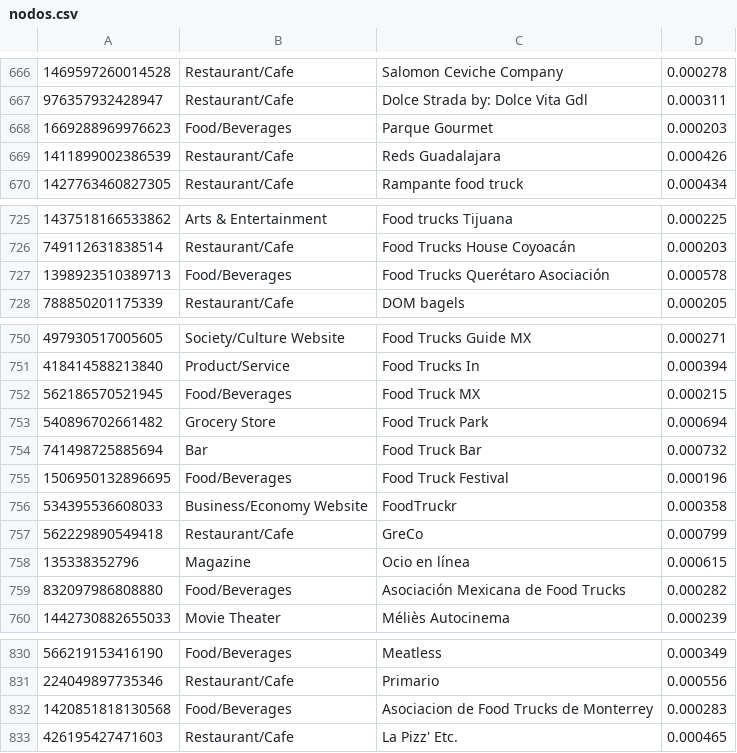
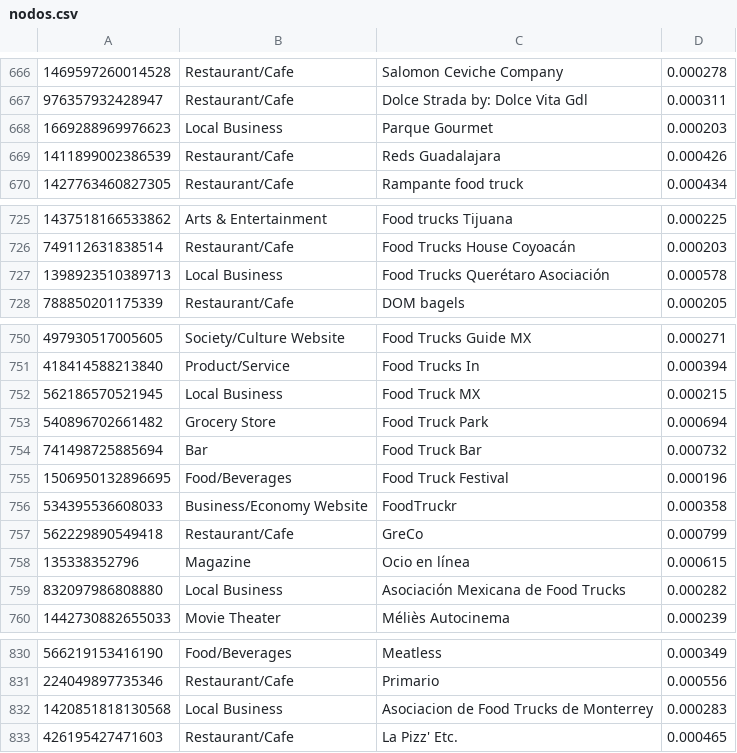
Before and after one commit to eriikmendoza/baseDatos, a CSV file: nodos.csv, drawn as a sheet; only a part is shown, gaps mark what is left out; the diff covers the shown part only.

```diff
--- a/nodos.csv
+++ b/nodos.csv
@@ -667,3 +667,3 @@
 976357932428947,Restaurant/Cafe,Dolce Strada  by: Dolce Vita Gdl,0.000311
-1669288969976623,Food/Beverages,Parque Gourmet,0.000203
+1669288969976623,Local Business,Parque Gourmet,0.000203
 1411899002386539,Restaurant/Cafe,Reds Guadalajara,0.000426
@@ -726,3 +726,3 @@
 749112631838514,Restaurant/Cafe,Food Trucks House Coyoacán,0.000203
-1398923510389713,Food/Beverages,Food Trucks Querétaro Asociación,0.000578
+1398923510389713,Local Business,Food Trucks Querétaro Asociación,0.000578
 788850201175339,Restaurant/Cafe,DOM bagels,0.000205
@@ -751,3 +751,3 @@
 418414588213840,Product/Service,Food Trucks In,0.000394
-562186570521945,Food/Beverages,Food Truck MX,0.000215
+562186570521945,Local Business,Food Truck MX,0.000215
 540896702661482,Grocery Store,Food Truck Park,0.000694
@@ -758,3 +758,3 @@
 135338352796,Magazine,Ocio en línea,0.000615
-832097986808880,Food/Beverages,Asociación Mexicana de Food Trucks,0.000282
+832097986808880,Local Business,Asociación Mexicana de Food Trucks,0.000282
 1442730882655033,Movie Theater,Méliès Autocinema,0.000239
@@ -831,3 +831,3 @@
 224049897735346,Restaurant/Cafe,Primario,0.000556
-1420851818130568,Food/Beverages,Asociacion de Food Trucks de Monterrey,0.000283
+1420851818130568,Local Business,Asociacion de Food Trucks de Monterrey,0.000283
 426195427471603,Restaurant/Cafe,La Pizz' Etc.,0.000465
```
Also changed, not shown: 11 edited cells elsewhere in this file.
